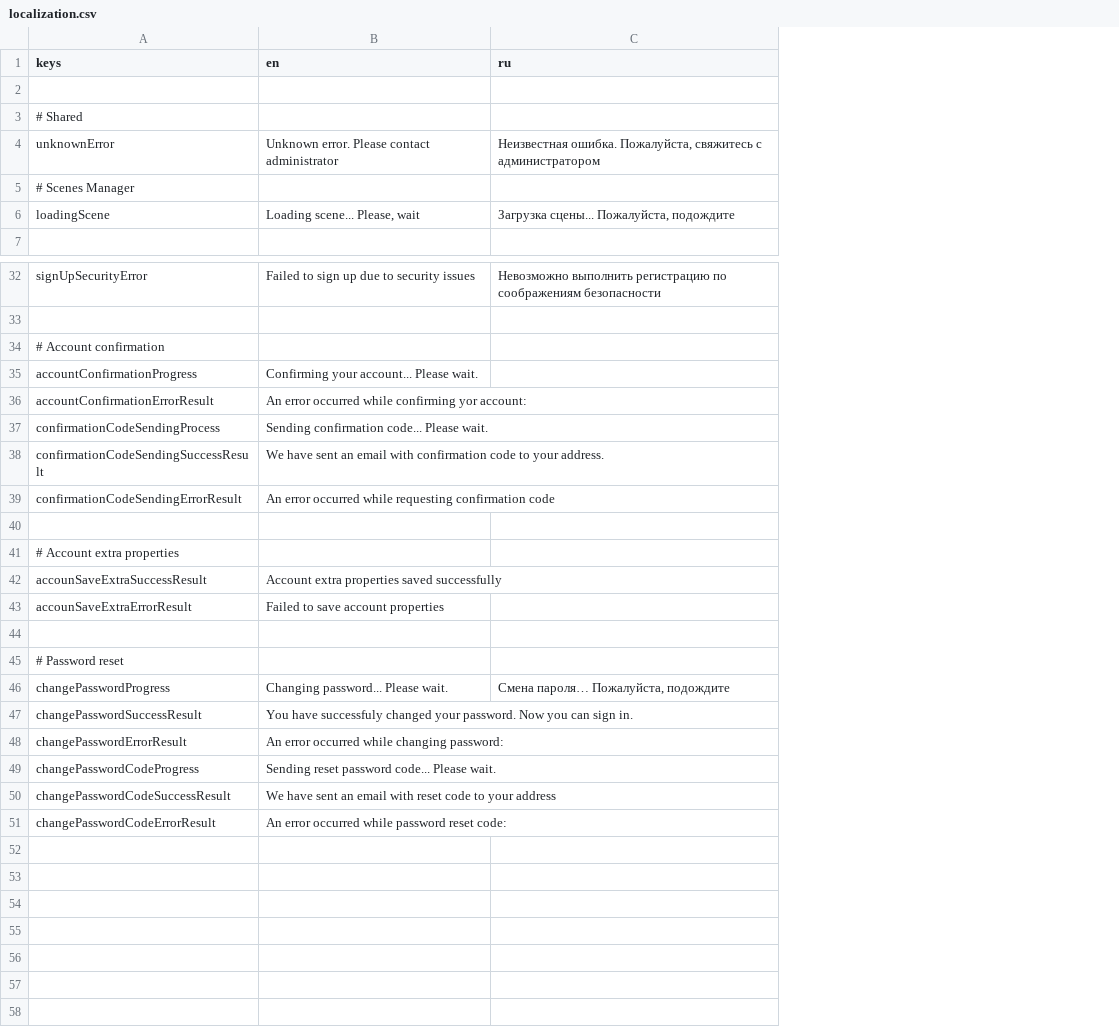
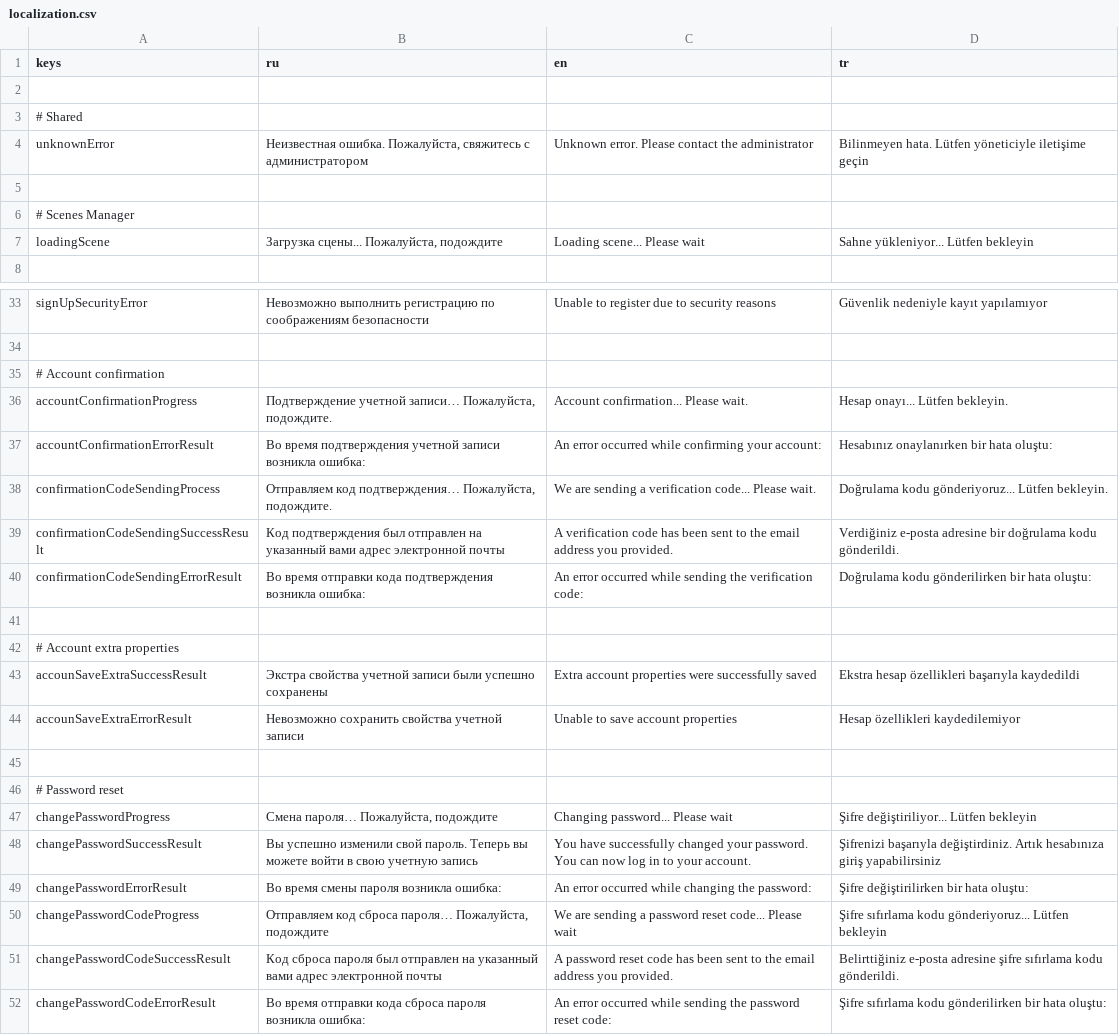
Before and after one commit to aevien/master-server-toolkit, a CSV file: Assets/MasterServerToolkit/MasterServer/Resources/Localization/localization.csv, drawn as a sheet; only a part is shown, gaps mark what is left out; removed rows and columns are numbered as before the commit, all else as after; the diff names each change by its address in the sheet, - before the commit and + after, or states it on an @@ line.

```diff
--- a/Assets/MasterServerToolkit/MasterServer/Resources/Localization/localization.csv
+++ b/Assets/MasterServerToolkit/MasterServer/Resources/Localization/localization.csv
-column B (en), rows 4-6: Unknown error. Please contact administrator |  | Loading scene... Please, wait; rows 32-51: Failed to sign up due to security issues |  |  | Confirming your account... Please wait. | An error occurred while confirming yor account: | Sending confirmation code... Please wait. | We have sent an email with confirmation code to your address. | An error occurred while requesting confirmation code |  |  | Account extra properties saved successfully | Failed to save account properties |  |  | Changing password... Please wait. | You have successfuly changed your password. Now you can sign in. | An error occurred while changing password: | Sending reset password code... Please wait. | We have sent an email with reset code to your address | An error occurred while password reset code:
+column C (en), row 4: Unknown error. Please contact the administrator; row 7: Loading scene... Please wait; rows 33-52: Unable to register due to security reasons |  |  | Account confirmation... Please wait. | An error occurred while confirming your account: | We are sending a verification code... Please wait. | A verification code has been sent to the email address you provided. | An error occurred while sending the verification code: |  |  | Extra account properties were successfully saved | Unable to save account properties |  |  | Changing password... Please wait | You have successfully changed your password. You can now log in to your account. | An error occurred while changing the password: | We are sending a password reset code... Please wait | A password reset code has been sent to the email address you provided. | An error occurred while sending the password reset code:
+column D (tr), row 4: Bilinmeyen hata. Lütfen yöneticiyle iletişime geçin; row 7: Sahne yükleniyor... Lütfen bekleyin; rows 33-52: Güvenlik nedeniyle kayıt yapılamıyor |  |  | Hesap onayı... Lütfen bekleyin. | Hesabınız onaylanırken bir hata oluştu: | Doğrulama kodu gönderiyoruz... Lütfen bekleyin. | Verdiğiniz e-posta adresine bir doğrulama kodu gönderildi. | Doğrulama kodu gönderilirken bir hata oluştu: |  |  | Ekstra hesap özellikleri başarıyla kaydedildi | Hesap özellikleri kaydedilemiyor |  |  | Şifre değiştiriliyor... Lütfen bekleyin | Şifrenizi başarıyla değiştirdiniz. Artık hesabınıza giriş yapabilirsiniz | Şifre değiştirilirken bir hata oluştu: | Şifre sıfırlama kodu gönderiyoruz... Lütfen bekleyin | Belirttiğiniz e-posta adresine şifre sıfırlama kodu gönderildi. | Şifre sıfırlama kodu gönderilirken bir hata oluştu:
+row 5: (empty)
-B36 (ru): (empty)
+B36 (ru): Подтверждение учетной записи… Пожалуйста, подождите.
-B37 (ru): (empty)
+B37 (ru): Во время подтверждения учетной записи возникла ошибка:
-B38 (ru): (empty)
+B38 (ru): Отправляем код подтверждения… Пожалуйста, подождите.
-B39 (ru): (empty)
+B39 (ru): Код подтверждения был отправлен на указанный вами адрес электронной почты
-B40 (ru): (empty)
+B40 (ru): Во время отправки кода подтверждения возникла ошибка:
-B43 (ru): (empty)
+B43 (ru): Экстра свойства учетной записи были успешно сохранены
-B44 (ru): (empty)
+B44 (ru): Невозможно сохранить свойства учетной записи
-B48 (ru): (empty)
+B48 (ru): Вы успешно изменили свой пароль. Теперь вы можете войти в свою учетную запись
-B49 (ru): (empty)
+B49 (ru): Во время смены пароля возникла ошибка:
-B50 (ru): (empty)
+B50 (ru): Отправляем код сброса пароля… Пожалуйста, подождите
-B51 (ru): (empty)
+B51 (ru): Код сброса пароля был отправлен на указанный вами адрес электронной почты
-B52 (ru): (empty)
+B52 (ru): Во время отправки кода сброса пароля возникла ошибка:
```
Also changed, not shown: 39 other files.
